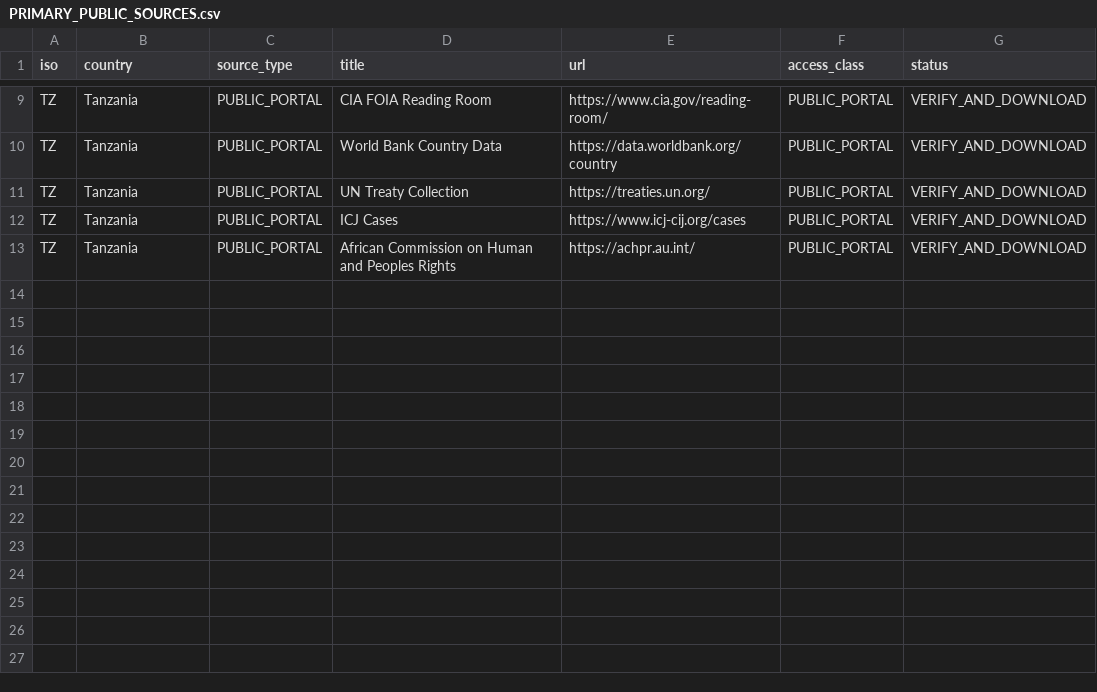
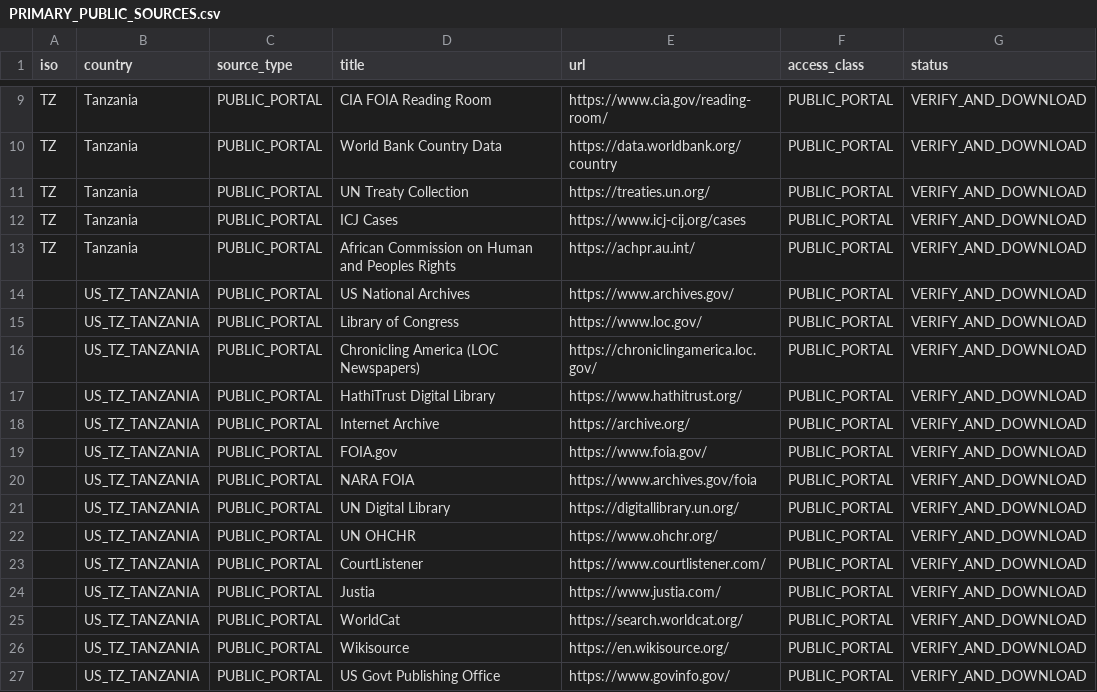
Before and after one commit to GlobalRestitutionAlliance/africa-us-tz-tanzania-master-litigation, a CSV file: 03_Evidentiary_Exhibits/PRIMARY_PUBLIC_SOURCES.csv, drawn as a sheet; only a part is shown, gaps mark what is left out; the diff names each change by its address in the sheet, - before the commit and + after, or states it on an @@ line.

Commit message:
Expand primary public source registries (Batch 2)

```diff
--- a/03_Evidentiary_Exhibits/PRIMARY_PUBLIC_SOURCES.csv
+++ b/03_Evidentiary_Exhibits/PRIMARY_PUBLIC_SOURCES.csv
+row 14:  | US_TZ_TANZANIA | PUBLIC_PORTAL | US National Archives | https://www.archives.gov/ | PUBLIC_PORTAL | VERIFY_AND_DOWNLOAD
+row 15:  | US_TZ_TANZANIA | PUBLIC_PORTAL | Library of Congress | https://www.loc.gov/ | PUBLIC_PORTAL | VERIFY_AND_DOWNLOAD
+row 16:  | US_TZ_TANZANIA | PUBLIC_PORTAL | Chronicling America (LOC Newspapers) | https://chroniclingamerica.loc.gov/ | PUBLIC_PORTAL | VERIFY_AND_DOWNLOAD
+row 17:  | US_TZ_TANZANIA | PUBLIC_PORTAL | HathiTrust Digital Library | https://www.hathitrust.org/ | PUBLIC_PORTAL | VERIFY_AND_DOWNLOAD
+row 18:  | US_TZ_TANZANIA | PUBLIC_PORTAL | Internet Archive | https://archive.org/ | PUBLIC_PORTAL | VERIFY_AND_DOWNLOAD
+row 19:  | US_TZ_TANZANIA | PUBLIC_PORTAL | FOIA.gov | https://www.foia.gov/ | PUBLIC_PORTAL | VERIFY_AND_DOWNLOAD
+row 20:  | US_TZ_TANZANIA | PUBLIC_PORTAL | NARA FOIA | https://www.archives.gov/foia | PUBLIC_PORTAL | VERIFY_AND_DOWNLOAD
+row 21:  | US_TZ_TANZANIA | PUBLIC_PORTAL | UN Digital Library | https://digitallibrary.un.org/ | PUBLIC_PORTAL | VERIFY_AND_DOWNLOAD
+row 22:  | US_TZ_TANZANIA | PUBLIC_PORTAL | UN OHCHR | https://www.ohchr.org/ | PUBLIC_PORTAL | VERIFY_AND_DOWNLOAD
+row 23:  | US_TZ_TANZANIA | PUBLIC_PORTAL | CourtListener | https://www.courtlistener.com/ | PUBLIC_PORTAL | VERIFY_AND_DOWNLOAD
+row 24:  | US_TZ_TANZANIA | PUBLIC_PORTAL | Justia | https://www.justia.com/ | PUBLIC_PORTAL | VERIFY_AND_DOWNLOAD
+row 25:  | US_TZ_TANZANIA | PUBLIC_PORTAL | WorldCat | https://search.worldcat.org/ | PUBLIC_PORTAL | VERIFY_AND_DOWNLOAD
+row 26:  | US_TZ_TANZANIA | PUBLIC_PORTAL | Wikisource | https://en.wikisource.org/ | PUBLIC_PORTAL | VERIFY_AND_DOWNLOAD
+row 27:  | US_TZ_TANZANIA | PUBLIC_PORTAL | US Govt Publishing Office | https://www.govinfo.gov/ | PUBLIC_PORTAL | VERIFY_AND_DOWNLOAD
```
Also changed, not shown: 2 other files.
